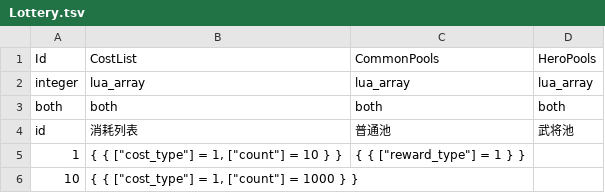
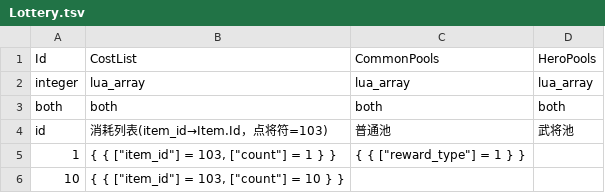
Before and after one commit to literwave/game_common, a TSV file: tsv/Lottery.tsv, drawn as a sheet.

```diff
--- a/tsv/Lottery.tsv
+++ b/tsv/Lottery.tsv
@@ -3,4 +3,4 @@ integer	lua_array	lua_array	lua_array
 both	both	both	both
-id	消耗列表	普通池	武将池
-1	"{ { [""cost_type""] = 1, [""count""] = 10 } }"	"{ { [""reward_type""] = 1 } }"	
-10	"{ { [""cost_type""] = 1, [""count""] = 1000 } }"		
+id	消耗列表(item_id→Item.Id，点将符=103)	普通池	武将池
+1	"{ { [""item_id""] = 103, [""count""] = 1 } }"	"{ { [""reward_type""] = 1 } }"	
+10	"{ { [""item_id""] = 103, [""count""] = 10 } }"		
```
Also changed, not shown: tsv/Activity.tsv, tsv/Global.tsv, 37 other files.
